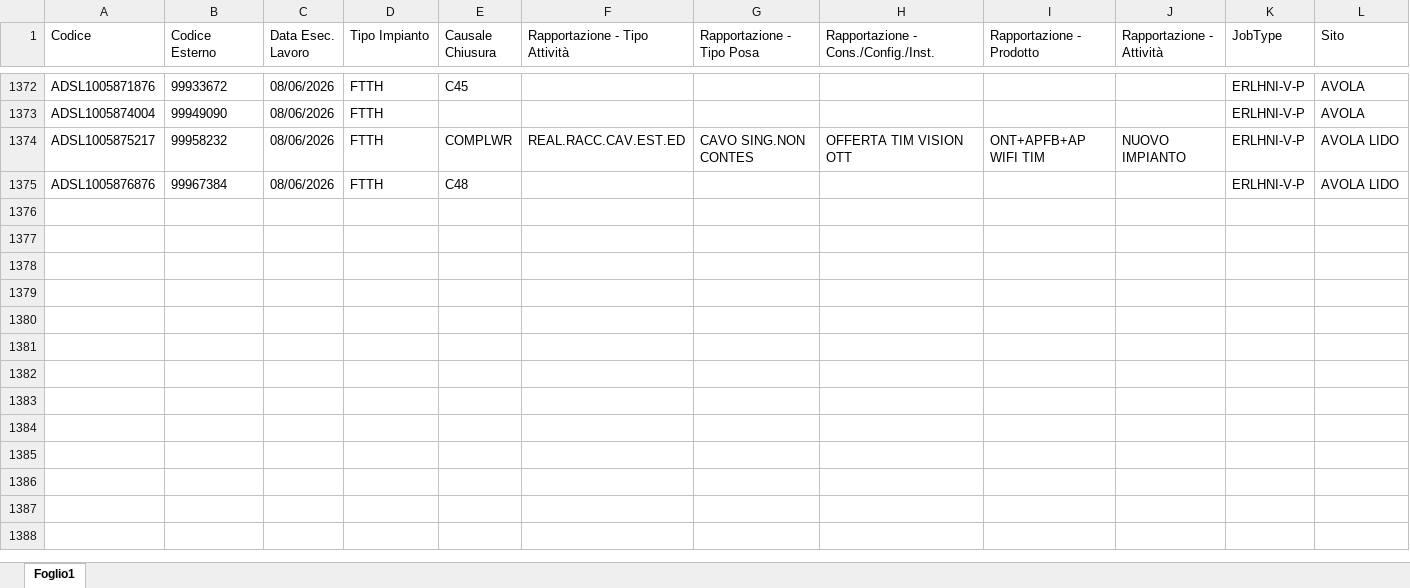
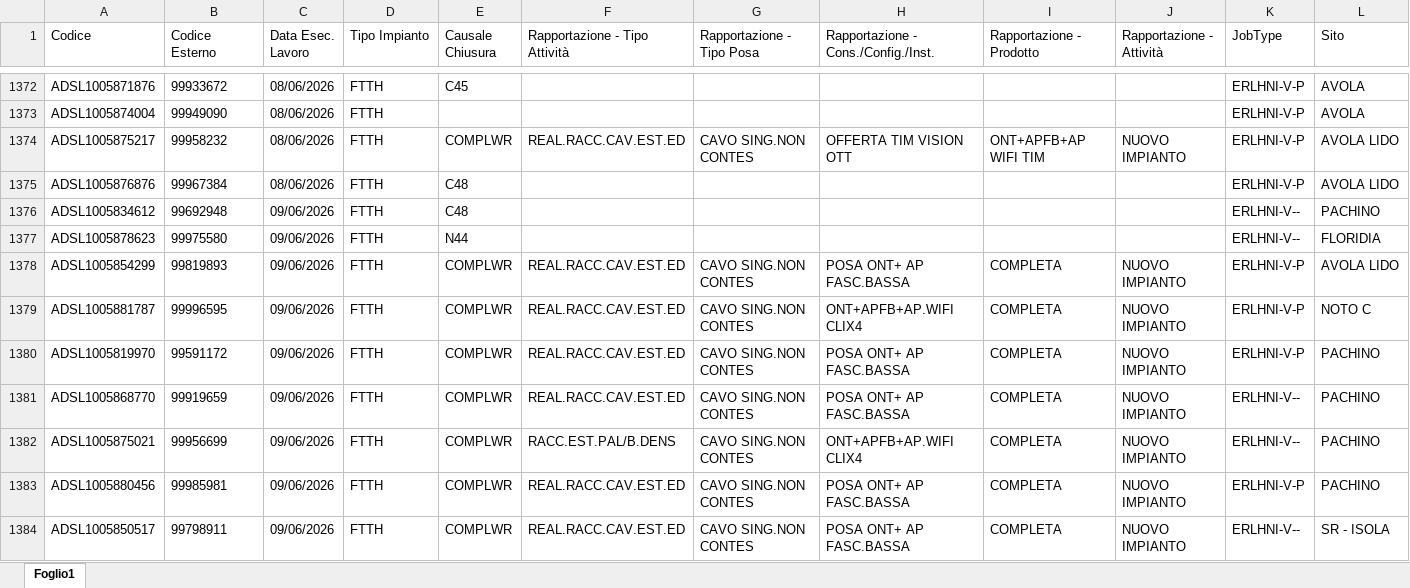
Before and after one commit to lbianco11197/Avanzamento-Delivery, an Excel workbook: resa.xlsx, sheet Foglio1, drawn as a sheet; only a part is shown, gaps mark what is left out; values as stored, in another font and other column widths than the file's, no borders; rows hold the shown columns only; the diff covers the shown part only; the diff names each change by its address in the sheet, - before the commit and + after, or states it on an @@ line.

Commit message:
Aggiornato resa.xlsx da lbianco via Streamlit

```diff
--- a/resa.xlsx (sheet Foglio1)
+++ b/resa.xlsx (sheet Foglio1)
+row 1376: ADSL1005834612 | 99692948 | 09/06/2026 | FTTH | C48 |  |  |  |  |  | ERLHNI-V-- | PACHINO
+row 1377: ADSL1005878623 | 99975580 | 09/06/2026 | FTTH | N44 |  |  |  |  |  | ERLHNI-V-- | FLORIDIA
+row 1378: ADSL1005854299 | 99819893 | 09/06/2026 | FTTH | COMPLWR | REAL.RACC.CAV.EST.ED | CAVO SING.NON CONTES | POSA ONT+ AP FASC.BASSA | COMPLETA | NUOVO IMPIANTO | ERLHNI-V-P | AVOLA LIDO
+row 1379: ADSL1005881787 | 99996595 | 09/06/2026 | FTTH | COMPLWR | REAL.RACC.CAV.EST.ED | CAVO SING.NON CONTES | ONT+APFB+AP.WIFI CLIX4 | COMPLETA | NUOVO IMPIANTO | ERLHNI-V-P | NOTO C
+row 1380: ADSL1005819970 | 99591172 | 09/06/2026 | FTTH | COMPLWR | REAL.RACC.CAV.EST.ED | CAVO SING.NON CONTES | POSA ONT+ AP FASC.BASSA | COMPLETA | NUOVO IMPIANTO | ERLHNI-V-P | PACHINO
+row 1381: ADSL1005868770 | 99919659 | 09/06/2026 | FTTH | COMPLWR | REAL.RACC.CAV.EST.ED | CAVO SING.NON CONTES | POSA ONT+ AP FASC.BASSA | COMPLETA | NUOVO IMPIANTO | ERLHNI-V-- | PACHINO
+row 1382: ADSL1005875021 | 99956699 | 09/06/2026 | FTTH | COMPLWR | RACC.EST.PAL/B.DENS | CAVO SING.NON CONTES | ONT+APFB+AP.WIFI CLIX4 | COMPLETA | NUOVO IMPIANTO | ERLHNI-V-- | PACHINO
+row 1383: ADSL1005880456 | 99985981 | 09/06/2026 | FTTH | COMPLWR | REAL.RACC.CAV.EST.ED | CAVO SING.NON CONTES | POSA ONT+ AP FASC.BASSA | COMPLETA | NUOVO IMPIANTO | ERLHNI-V-P | PACHINO
+row 1384: ADSL1005850517 | 99798911 | 09/06/2026 | FTTH | COMPLWR | REAL.RACC.CAV.EST.ED | CAVO SING.NON CONTES | POSA ONT+ AP FASC.BASSA | COMPLETA | NUOVO IMPIANTO | ERLHNI-V-- | SR - ISOLA
```
Also changed, not shown: 22 added rows elsewhere in this sheet.
